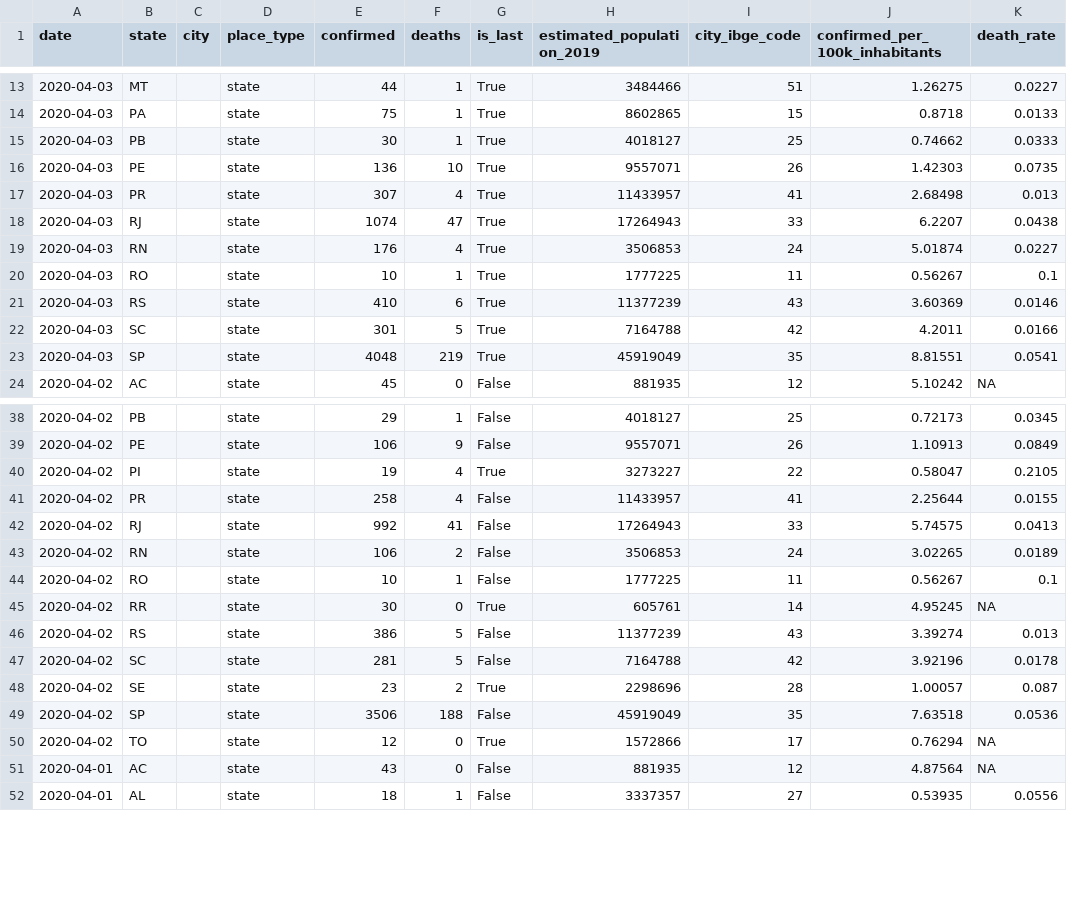
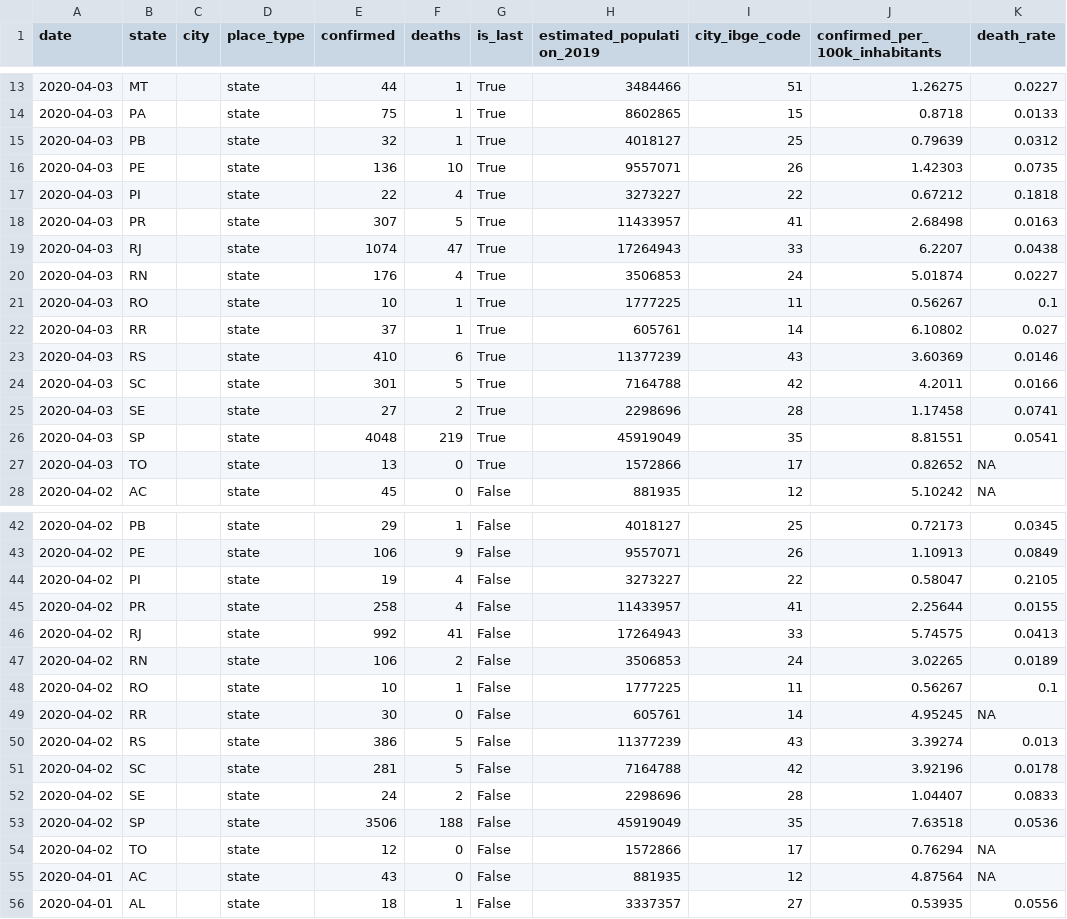
Before and after one commit to liibre/coronabr, a CSV file: vignettes/output/corona_brasil.csv, drawn as a sheet; only a part is shown, gaps mark what is left out; the diff covers the shown part only.

```diff
--- a/vignettes/output/corona_brasil.csv
+++ b/vignettes/output/corona_brasil.csv
@@ -14,5 +14,6 @@
 2020-04-03,"PA","","state",75,1,"True",8602865,15,0.8718,0.0133
-2020-04-03,"PB","","state",30,1,"True",4018127,25,0.74662,0.0333
+2020-04-03,"PB","","state",32,1,"True",4018127,25,0.79639,0.0312
 2020-04-03,"PE","","state",136,10,"True",9557071,26,1.42303,0.0735
-2020-04-03,"PR","","state",307,4,"True",11433957,41,2.68498,0.013
+2020-04-03,"PI","","state",22,4,"True",3273227,22,0.67212,0.1818
+2020-04-03,"PR","","state",307,5,"True",11433957,41,2.68498,0.0163
 2020-04-03,"RJ","","state",1074,47,"True",17264943,33,6.2207,0.0438
@@ -20,5 +21,8 @@
 2020-04-03,"RO","","state",10,1,"True",1777225,11,0.56267,0.1
+2020-04-03,"RR","","state",37,1,"True",605761,14,6.10802,0.027
 2020-04-03,"RS","","state",410,6,"True",11377239,43,3.60369,0.0146
 2020-04-03,"SC","","state",301,5,"True",7164788,42,4.2011,0.0166
+2020-04-03,"SE","","state",27,2,"True",2298696,28,1.17458,0.0741
 2020-04-03,"SP","","state",4048,219,"True",45919049,35,8.81551,0.0541
+2020-04-03,"TO","","state",13,0,"True",1572866,17,0.82652,NA
 2020-04-02,"AC","","state",45,0,"False",881935,12,5.10242,NA
@@ -39,3 +43,3 @@
 2020-04-02,"PE","","state",106,9,"False",9557071,26,1.10913,0.0849
-2020-04-02,"PI","","state",19,4,"True",3273227,22,0.58047,0.2105
+2020-04-02,"PI","","state",19,4,"False",3273227,22,0.58047,0.2105
 2020-04-02,"PR","","state",258,4,"False",11433957,41,2.25644,0.0155
@@ -44,8 +48,8 @@
 2020-04-02,"RO","","state",10,1,"False",1777225,11,0.56267,0.1
-2020-04-02,"RR","","state",30,0,"True",605761,14,4.95245,NA
+2020-04-02,"RR","","state",30,0,"False",605761,14,4.95245,NA
 2020-04-02,"RS","","state",386,5,"False",11377239,43,3.39274,0.013
 2020-04-02,"SC","","state",281,5,"False",7164788,42,3.92196,0.0178
-2020-04-02,"SE","","state",23,2,"True",2298696,28,1.00057,0.087
+2020-04-02,"SE","","state",24,2,"False",2298696,28,1.04407,0.0833
 2020-04-02,"SP","","state",3506,188,"False",45919049,35,7.63518,0.0536
-2020-04-02,"TO","","state",12,0,"True",1572866,17,0.76294,NA
+2020-04-02,"TO","","state",12,0,"False",1572866,17,0.76294,NA
 2020-04-01,"AC","","state",43,0,"False",881935,12,4.87564,NA
```
Also changed, not shown: 1 edited cell elsewhere in this file, vignettes/output/corona_brasil_formated.csv, 15 other files.
